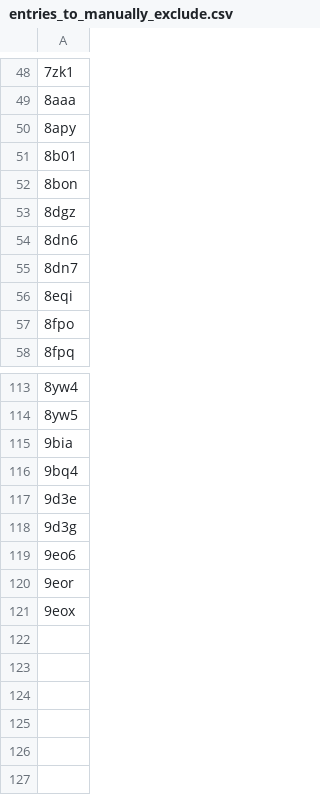
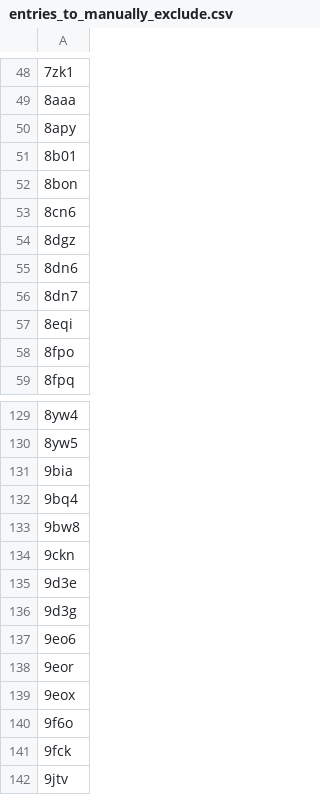
Before and after one commit to wells-wood-research/chronowska-stam-wood-2024-protein-design-archive, a CSV file: entries_to_manually_exclude.csv, drawn as a sheet; only a part is shown, gaps mark what is left out; the diff covers the shown part only.

```diff
--- a/entries_to_manually_exclude.csv
+++ b/entries_to_manually_exclude.csv
@@ -52,2 +52,3 @@
 8bon
+8cn6
 8dgz
@@ -116,2 +132,4 @@
 9bq4
+9bw8
+9ckn
 9d3e
@@ -121 +139,4 @@
 9eox
+9f6o
+9fck
+9jtv
```
Also changed, not shown: 15 added rows elsewhere in this file, entries_to_manually_include.csv.
